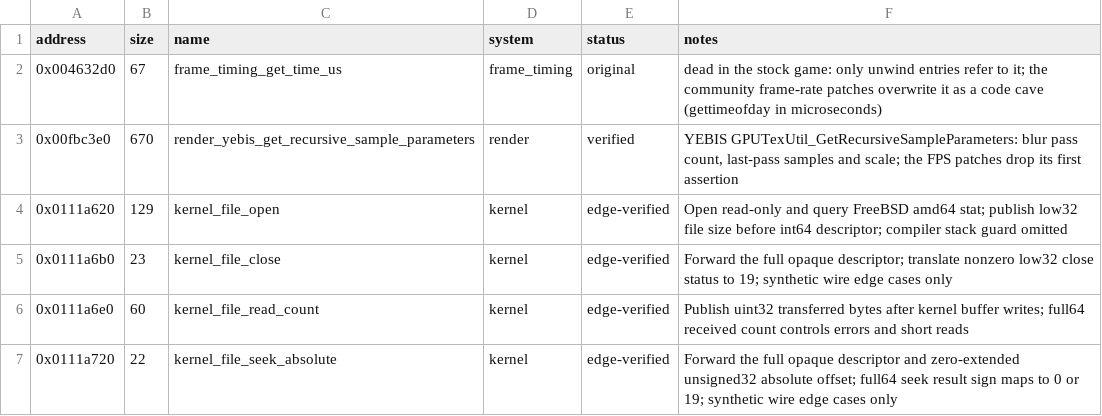
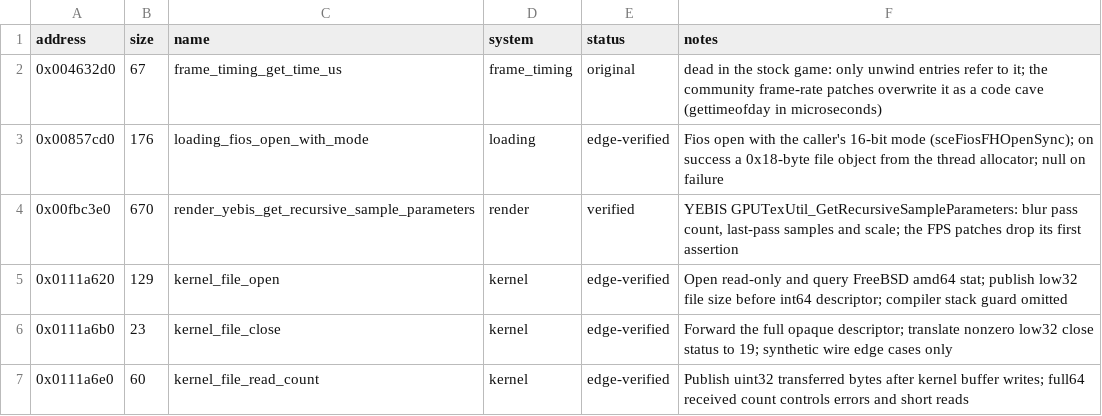
Before and after one commit to Jeffiest/Paleblood, a CSV file: symbols/functions.csv, drawn as a sheet; only a part is shown; the shorter side is filled out with more unchanged rows; the diff names each change by its address in the sheet, - before the commit and + after, or states it on an @@ line.

```diff
--- a/symbols/functions.csv
+++ b/symbols/functions.csv
+row 3: 0x00857cd0 | 176 | loading_fios_open_with_mode | loading | edge-verified | Fios open with the caller's 16-bit mode (sceFiosFHOpenSync); on success a 0x18-byte file object from the thread allocator; null on failure
```
Also changed, not shown: game/hooks.csv, symbols/verification.csv, 7 other files.
